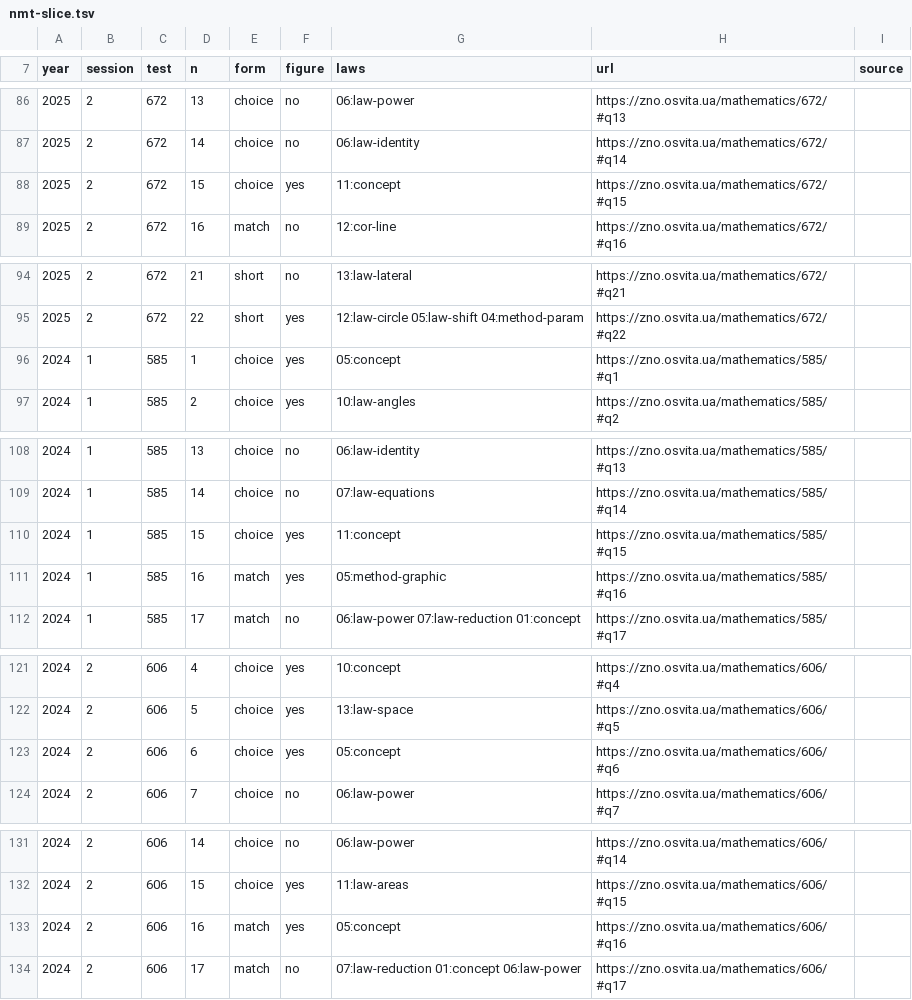
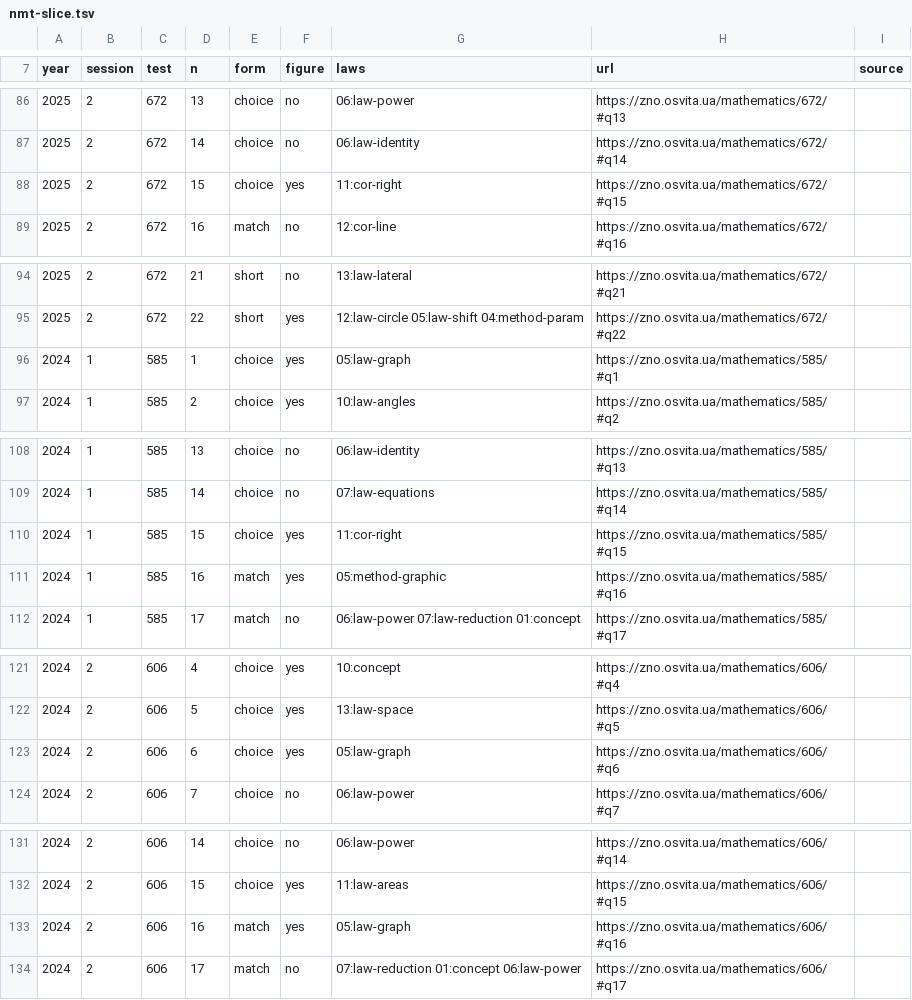
Before and after one commit to y-kolyada/nmt-math, a TSV file: lessons/nmt-slice.tsv, drawn as a sheet; only a part is shown, gaps mark what is left out; the diff covers the shown part only.

Commit message:
feat(foundation): law of the graph and the basic functions (05), the right triangle (11), five rules in the concepts of 09, 10, 12; the slice retagged; neutral offline line on the landing; step 18 and its record

```diff
--- a/lessons/nmt-slice.tsv
+++ b/lessons/nmt-slice.tsv
@@ -87,3 +87,3 @@ year	session	test	n	form	figure	laws	url	source
 2025	2	672	14	choice	no	06:law-identity	https://zno.osvita.ua/mathematics/672/#q14
-2025	2	672	15	choice	yes	11:concept	https://zno.osvita.ua/mathematics/672/#q15
+2025	2	672	15	choice	yes	11:cor-right	https://zno.osvita.ua/mathematics/672/#q15
 2025	2	672	16	match	no	12:cor-line	https://zno.osvita.ua/mathematics/672/#q16
@@ -95,3 +95,3 @@ year	session	test	n	form	figure	laws	url	source
 2025	2	672	22	short	yes	12:law-circle 05:law-shift 04:method-param	https://zno.osvita.ua/mathematics/672/#q22
-2024	1	585	1	choice	yes	05:concept	https://zno.osvita.ua/mathematics/585/#q1
+2024	1	585	1	choice	yes	05:law-graph	https://zno.osvita.ua/mathematics/585/#q1
 2024	1	585	2	choice	yes	10:law-angles	https://zno.osvita.ua/mathematics/585/#q2
@@ -109,3 +109,3 @@ year	session	test	n	form	figure	laws	url	source
 2024	1	585	14	choice	no	07:law-equations	https://zno.osvita.ua/mathematics/585/#q14
-2024	1	585	15	choice	yes	11:concept	https://zno.osvita.ua/mathematics/585/#q15
+2024	1	585	15	choice	yes	11:cor-right	https://zno.osvita.ua/mathematics/585/#q15
 2024	1	585	16	match	yes	05:method-graphic	https://zno.osvita.ua/mathematics/585/#q16
@@ -122,3 +122,3 @@ year	session	test	n	form	figure	laws	url	source
 2024	2	606	5	choice	yes	13:law-space	https://zno.osvita.ua/mathematics/606/#q5
-2024	2	606	6	choice	yes	05:concept	https://zno.osvita.ua/mathematics/606/#q6
+2024	2	606	6	choice	yes	05:law-graph	https://zno.osvita.ua/mathematics/606/#q6
 2024	2	606	7	choice	no	06:law-power	https://zno.osvita.ua/mathematics/606/#q7
@@ -132,3 +132,3 @@ year	session	test	n	form	figure	laws	url	source
 2024	2	606	15	choice	yes	11:law-areas	https://zno.osvita.ua/mathematics/606/#q15
-2024	2	606	16	match	yes	05:concept	https://zno.osvita.ua/mathematics/606/#q16
+2024	2	606	16	match	yes	05:law-graph	https://zno.osvita.ua/mathematics/606/#q16
 2024	2	606	17	match	no	07:law-reduction 01:concept 06:law-power	https://zno.osvita.ua/mathematics/606/#q17
```
Also changed, not shown: 21 edited cells elsewhere in this file, 33 other files.
